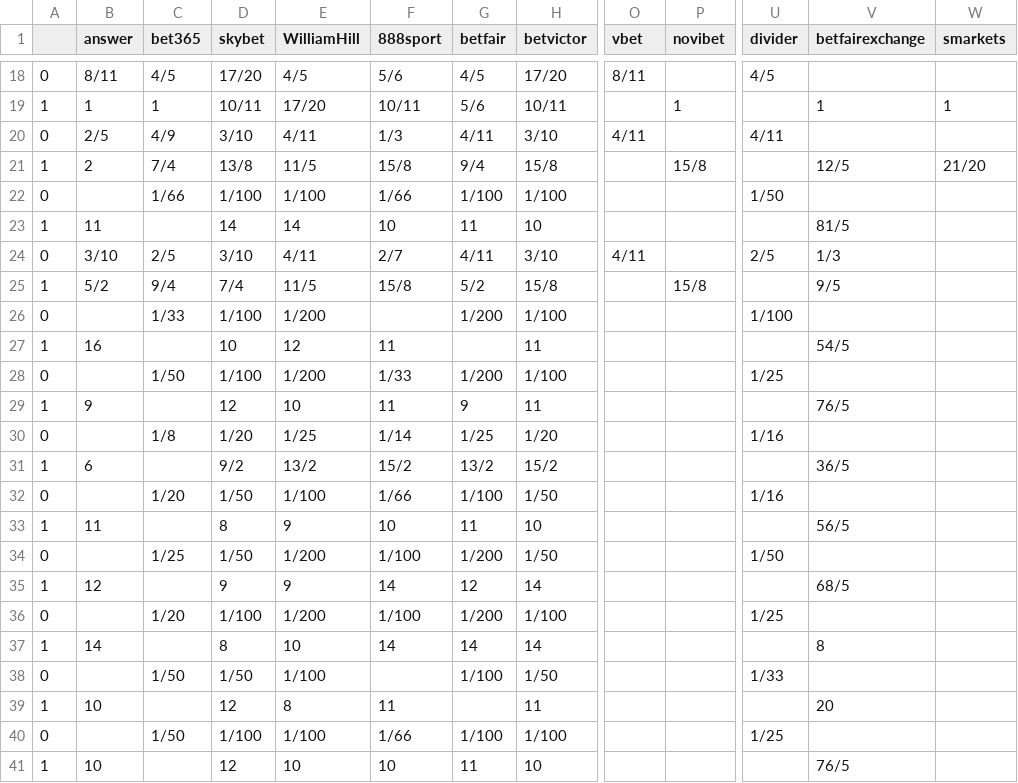
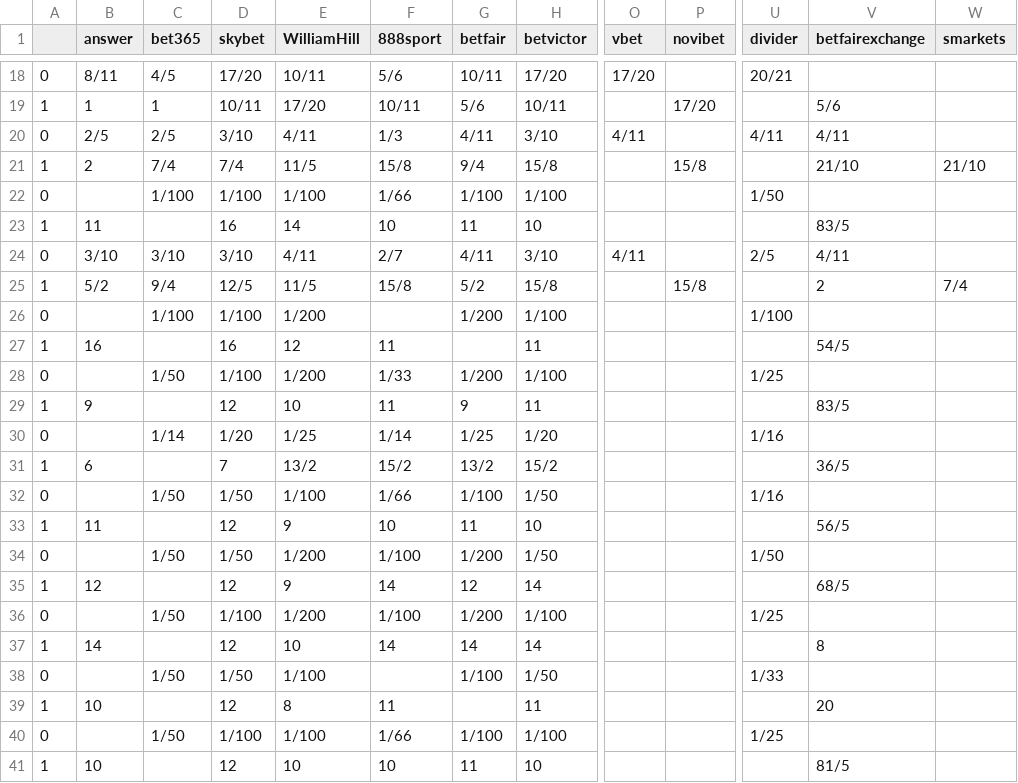
Before and after one commit to mickbransfield/predictit_538_odds, a CSV file: odds_state_presidential.csv, drawn as a sheet; only a part is shown, gaps mark what is left out; the diff covers the shown part only; the diff names each change by its address in the sheet, - before the commit and + after, or states it on an @@ line.

```diff
--- a/odds_state_presidential.csv
+++ b/odds_state_presidential.csv
-E18 (WilliamHill): 4/5
+E18 (WilliamHill): 10/11
-G18 (betfair): 4/5
+G18 (betfair): 10/11
-O18 (vbet): 8/11
+O18 (vbet): 17/20
-U18 (divider): 4/5
+U18 (divider): 20/21
-P19 (novibet): 1
+P19 (novibet): 17/20
-V19 (betfairexchange): 1
+V19 (betfairexchange): 5/6
-W19 (smarkets): 1
+W19 (smarkets): (empty)
-C20 (bet365): 4/9
+C20 (bet365): 2/5
-V20 (betfairexchange): (empty)
+V20 (betfairexchange): 4/11
-D21 (skybet): 13/8
+D21 (skybet): 7/4
-V21 (betfairexchange): 12/5
+V21 (betfairexchange): 21/10
-W21 (smarkets): 21/20
+W21 (smarkets): 21/10
-C22 (bet365): 1/66
+C22 (bet365): 1/100
-D23 (skybet): 14
+D23 (skybet): 16
-V23 (betfairexchange): 81/5
+V23 (betfairexchange): 83/5
-C24 (bet365): 2/5
+C24 (bet365): 3/10
-V24 (betfairexchange): 1/3
+V24 (betfairexchange): 4/11
-D25 (skybet): 7/4
+D25 (skybet): 12/5
-V25 (betfairexchange): 9/5
+V25 (betfairexchange): 2
-W25 (smarkets): (empty)
+W25 (smarkets): 7/4
-C26 (bet365): 1/33
+C26 (bet365): 1/100
-D27 (skybet): 10
+D27 (skybet): 16
-V29 (betfairexchange): 76/5
+V29 (betfairexchange): 83/5
-C30 (bet365): 1/8
+C30 (bet365): 1/14
-D31 (skybet): 9/2
+D31 (skybet): 7
-C32 (bet365): 1/20
+C32 (bet365): 1/50
-D33 (skybet): 8
+D33 (skybet): 12
-C34 (bet365): 1/25
+C34 (bet365): 1/50
-D35 (skybet): 9
+D35 (skybet): 12
-C36 (bet365): 1/20
+C36 (bet365): 1/50
-D37 (skybet): 8
+D37 (skybet): 12
-V41 (betfairexchange): 76/5
+V41 (betfairexchange): 81/5
```
Also changed, not shown: 161 edited cells elsewhere in this file, 2 other files.
